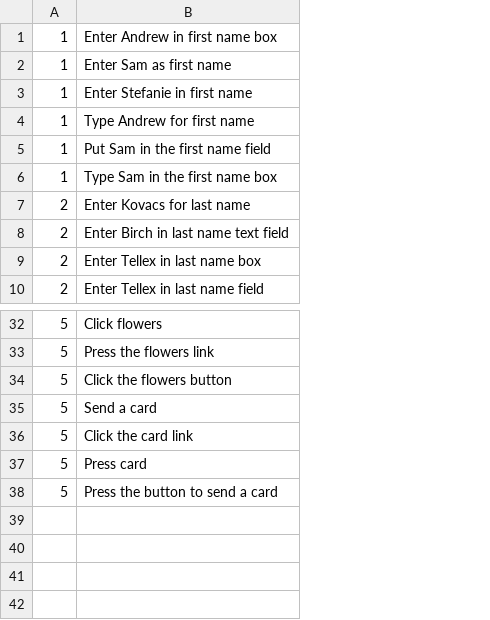
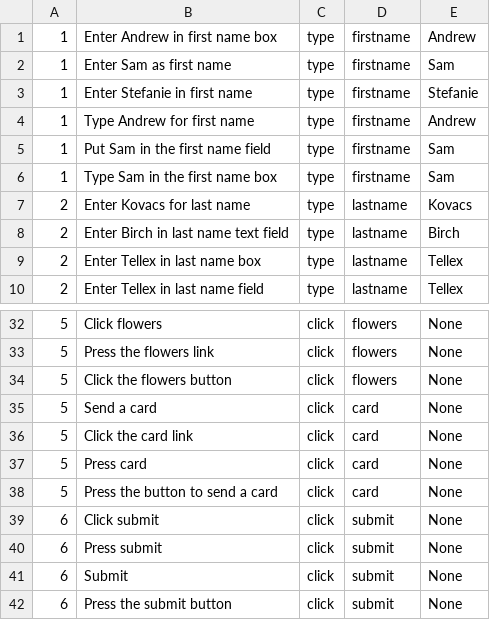
Before and after one commit to sbirch/webtalk, a TSV file: data/sendacard_corpus.tsv, drawn as a sheet; only a part is shown, gaps mark what is left out; the diff names each change by its address in the sheet, - before the commit and + after, or states it on an @@ line.

Commit message:
annotated the corpus

```diff
--- a/data/sendacard_corpus.tsv
+++ b/data/sendacard_corpus.tsv
+column C, rows 1-10: all type; rows 32-38: all click
+column D, rows 1-10: firstname | firstname | firstname | firstname | firstname | firstname | lastname | lastname | lastname | lastname; rows 32-38: flowers | flowers | flowers | card | card | card | card
+column E, rows 1-10: Andrew | Sam | Stefanie | Andrew | Sam | Sam | Kovacs | Birch | Tellex | Tellex; rows 32-38: all None
+row 39: 6 | Click submit | click | submit | None
+row 40: 6 | Press submit | click | submit | None
+row 41: 6 | Submit | click | submit | None
+row 42: 6 | Press the submit button | click | submit | None
```
Also changed, not shown: 1 other file.
